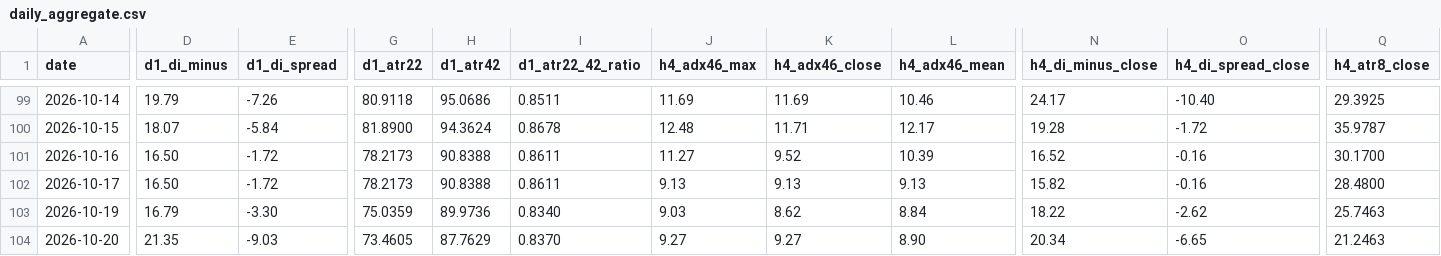
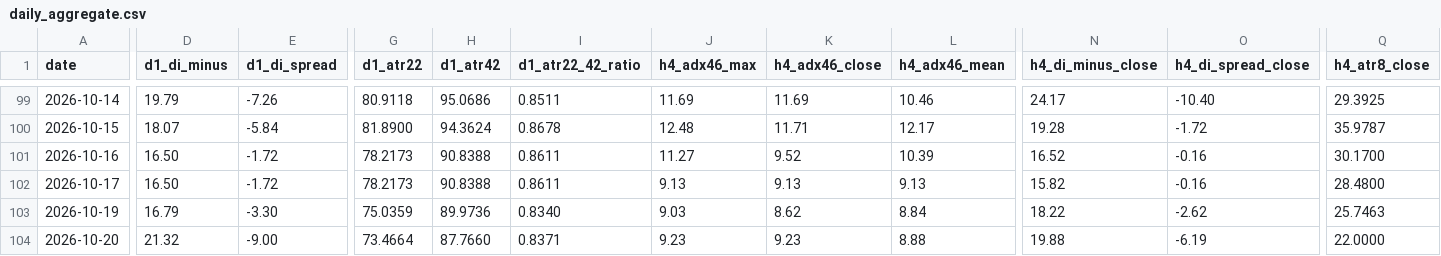
Before and after one commit to arokamiya98-svg/adxscore-heatmap, a CSV file: mt5_data/daily/daily_aggregate.csv, drawn as a sheet; only a part is shown, gaps mark what is left out; the diff covers the shown part only; the diff names each change by its address in the sheet, - before the commit and + after, or states it on an @@ line.

Commit message:
data: VPS pool update 2026-10-20 13:00:07

```diff
--- a/mt5_data/daily/daily_aggregate.csv
+++ b/mt5_data/daily/daily_aggregate.csv
-D104 (d1_di_minus): 21.35
+D104 (d1_di_minus): 21.32
-E104 (d1_di_spread): -9.03
+E104 (d1_di_spread): -9.00
-G104 (d1_atr22): 73.4605
+G104 (d1_atr22): 73.4664
-H104 (d1_atr42): 87.7629
+H104 (d1_atr42): 87.7660
-I104 (d1_atr22_42_ratio): 0.8370
+I104 (d1_atr22_42_ratio): 0.8371
-J104 (h4_adx46_max): 9.27
+J104 (h4_adx46_max): 9.23
-K104 (h4_adx46_close): 9.27
+K104 (h4_adx46_close): 9.23
-L104 (h4_adx46_mean): 8.90
+L104 (h4_adx46_mean): 8.88
-N104 (h4_di_minus_close): 20.34
+N104 (h4_di_minus_close): 19.88
-O104 (h4_di_spread_close): -6.65
+O104 (h4_di_spread_close): -6.19
-Q104 (h4_atr8_close): 21.2463
+Q104 (h4_atr8_close): 22.0000
```
Also changed, not shown: 11 edited cells elsewhere in this file, mt5_data/ADX_Weekly_Above_v4.csv, mt5_data/H4PhaseAuto_weekly.csv, 3 other files.
